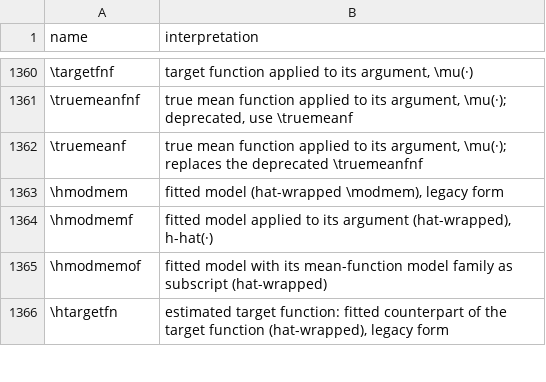
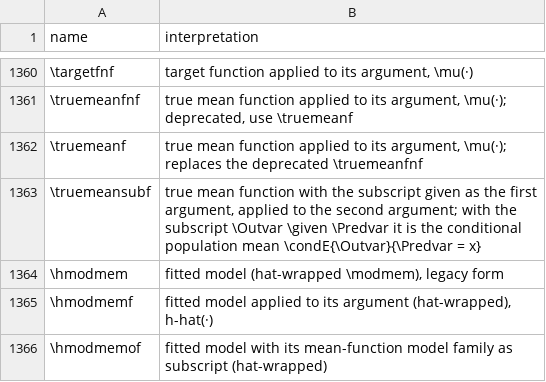
Before and after one commit to Morrison-Lab/macros, a TSV file: interpretations.tsv, drawn as a sheet; only a part is shown, gaps mark what is left out; the shorter side is filled out with more unchanged rows; the diff names each change by its address in the sheet, - before the commit and + after, or states it on an @@ line.

```diff
--- a/interpretations.tsv
+++ b/interpretations.tsv
+row 1363: \truemeansubf | true mean function with the subscript given as the first argument, applied to the second argument; with the subscript \Outvar \given \Predvar it is the conditional population mean \condE{\Outvar}{\Predvar = x}
```
Also changed, not shown: 3 other files.
